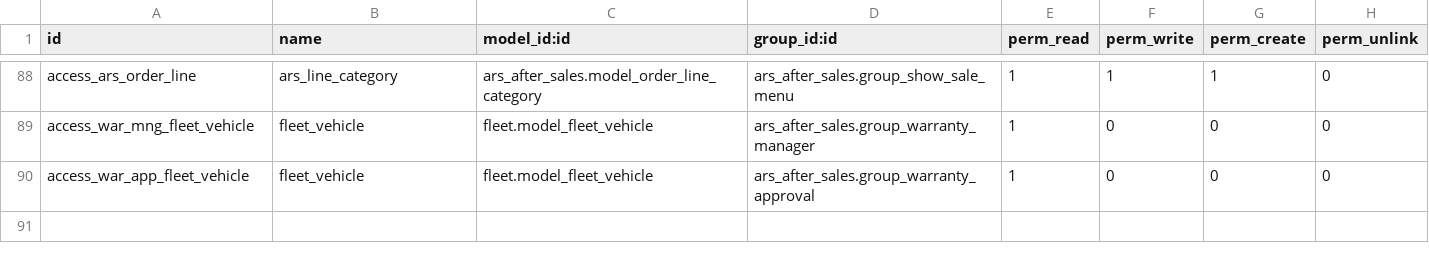
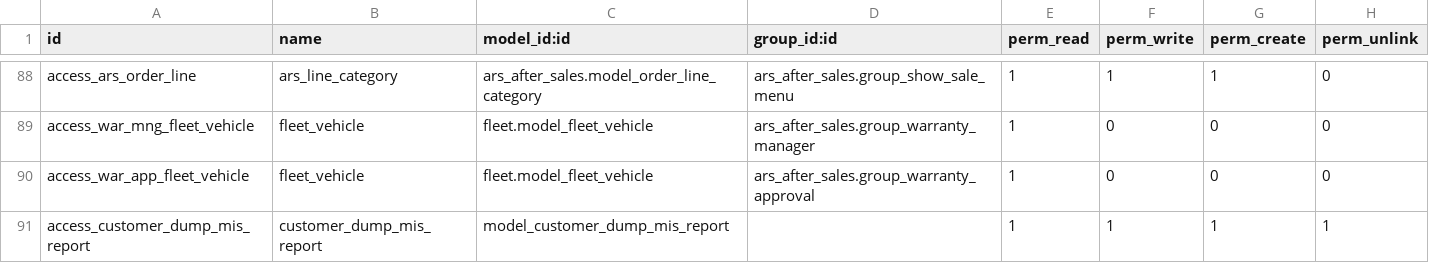
Before and after one commit to sasanklucky/UPDATED_ODOO_PROJECTS, a CSV file: ars_after_sales/security/ir.model.access.csv, drawn as a sheet; only a part is shown, gaps mark what is left out.

Commit message:
customer enquiry dumps mis report

```diff
--- a/ars_after_sales/security/ir.model.access.csv
+++ b/ars_after_sales/security/ir.model.access.csv
@@ -90 +90,2 @@ access_war_mng_fleet_vehicle,fleet_vehicle,fleet.model_fleet_vehicle,ars_after_s
 access_war_app_fleet_vehicle,fleet_vehicle,fleet.model_fleet_vehicle,ars_after_sales.group_warranty_approval,1,0,0,0
+access_customer_dump_mis_report,customer_dump_mis_report,model_customer_dump_mis_report,,1,1,1,1
```
Also changed, not shown: 7 other files.
